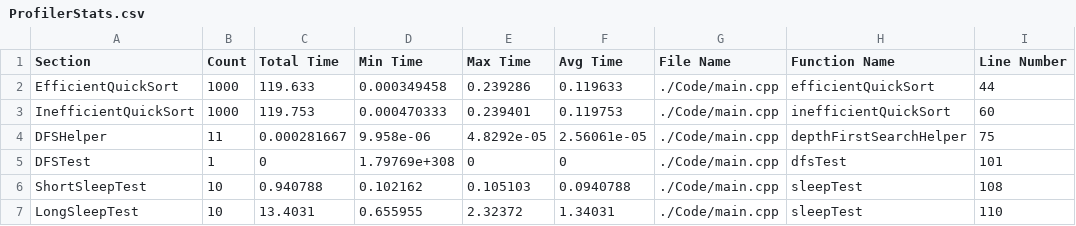
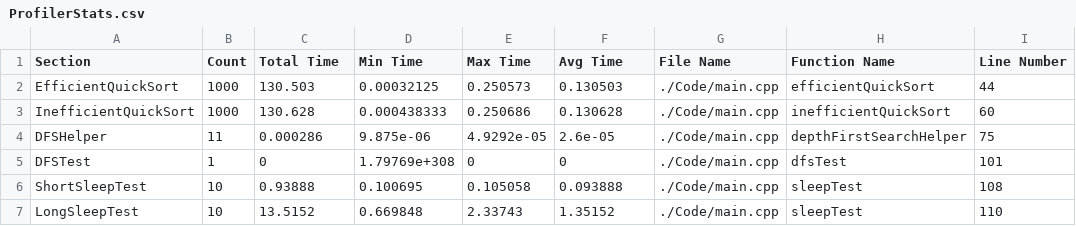
Before and after one commit to HuMIn-Game-Lab/lab-2-c-profiler-adrianalfonso2, a CSV file: ProfilerStats.csv, drawn as a sheet.

Commit message:
Fixed Profiler.h

```diff
--- a/ProfilerStats.csv
+++ b/ProfilerStats.csv
@@ -1,7 +1,7 @@
 Section, Count, Total Time, Min Time, Max Time, Avg Time, File Name, Function Name, Line Number
-EfficientQuickSort, 1000, 119.633, 0.000349458, 0.239286, 0.119633, ./Code/main.cpp, efficientQuickSort, 44
-InefficientQuickSort, 1000, 119.753, 0.000470333, 0.239401, 0.119753, ./Code/main.cpp, inefficientQuickSort, 60
-DFSHelper, 11, 0.000281667, 9.958e-06, 4.8292e-05, 2.56061e-05, ./Code/main.cpp, depthFirstSearchHelper, 75
+EfficientQuickSort, 1000, 130.503, 0.00032125, 0.250573, 0.130503, ./Code/main.cpp, efficientQuickSort, 44
+InefficientQuickSort, 1000, 130.628, 0.000438333, 0.250686, 0.130628, ./Code/main.cpp, inefficientQuickSort, 60
+DFSHelper, 11, 0.000286, 9.875e-06, 4.9292e-05, 2.6e-05, ./Code/main.cpp, depthFirstSearchHelper, 75
 DFSTest, 1, 0, 1.79769e+308, 0, 0, ./Code/main.cpp, dfsTest, 101
-ShortSleepTest, 10, 0.940788, 0.102162, 0.105103, 0.0940788, ./Code/main.cpp, sleepTest, 108
-LongSleepTest, 10, 13.4031, 0.655955, 2.32372, 1.34031, ./Code/main.cpp, sleepTest, 110
+ShortSleepTest, 10, 0.93888, 0.100695, 0.105058, 0.093888, ./Code/main.cpp, sleepTest, 108
+LongSleepTest, 10, 13.5152, 0.669848, 2.33743, 1.35152, ./Code/main.cpp, sleepTest, 110
```
Also changed, not shown: 5 other files.
